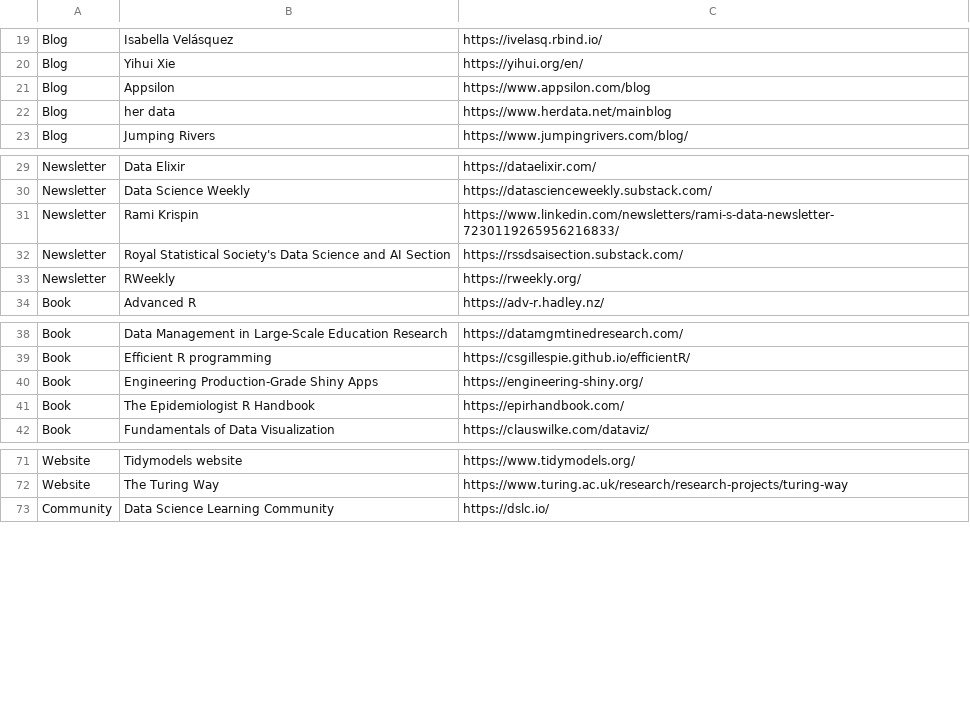
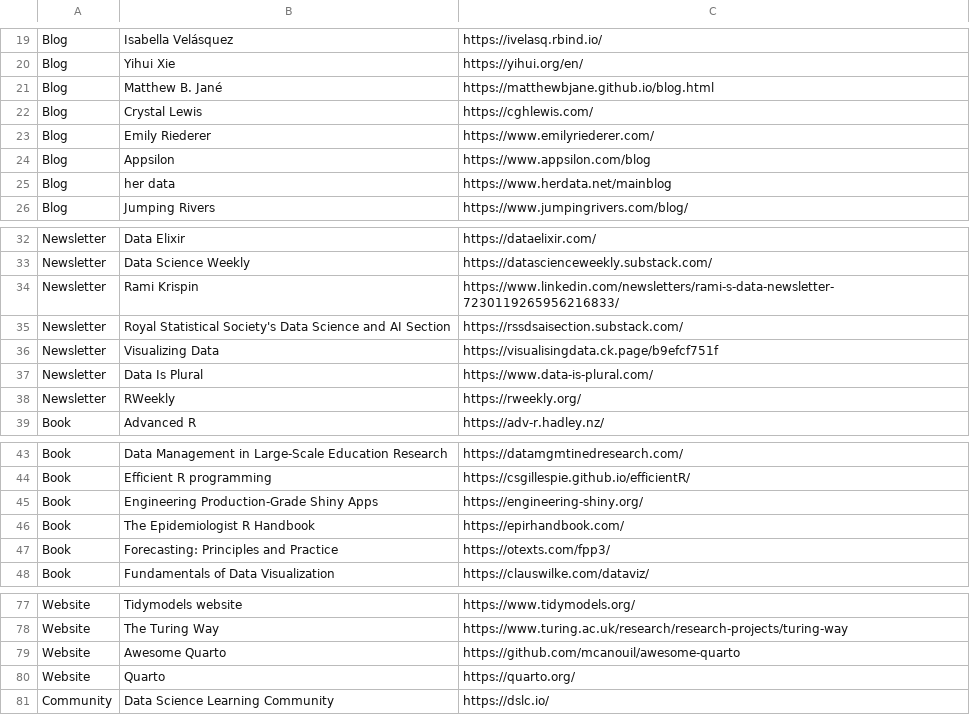
Before and after one commit to nrennie/data-science-resources, a CSV file: resources.csv, drawn as a sheet; only a part is shown, gaps mark what is left out; the diff names each change by its address in the sheet, - before the commit and + after, or states it on an @@ line.

Commit message:
add resources

```diff
--- a/resources.csv
+++ b/resources.csv
+row 21: Blog | Matthew B. Jané | https://matthewbjane.github.io/blog.html
+row 22: Blog | Crystal Lewis | https://cghlewis.com/
+row 23: Blog | Emily Riederer | https://www.emilyriederer.com/
+row 36: Newsletter | Visualizing Data | https://visualisingdata.ck.page/b9efcf751f
+row 37: Newsletter | Data Is Plural | https://www.data-is-plural.com/
+row 47: Book | Forecasting: Principles and Practice | https://otexts.com/fpp3/
+row 79: Website | Awesome Quarto | https://github.com/mcanouil/awesome-quarto
+row 80: Website | Quarto | https://quarto.org/
```
